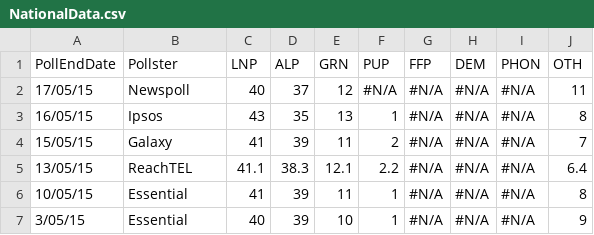
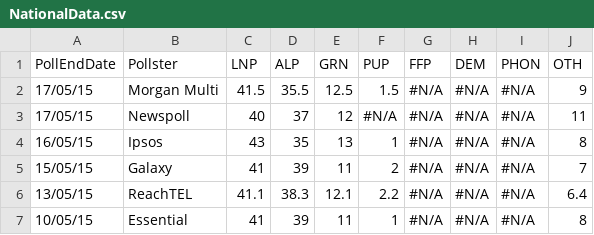
Before and after one commit to PhantomTrend/ptcode, a CSV file: PollingData/NationalData.csv, drawn as a sheet; only a part is shown; the shorter side is filled out with more unchanged rows.

```diff
--- a/PollingData/NationalData.csv
+++ b/PollingData/NationalData.csv
@@ -1,2 +1,3 @@
 PollEndDate,Pollster,LNP,ALP,GRN,PUP,FFP,DEM,PHON,OTH
+17/05/15,Morgan Multi,41.5,35.5,12.5,1.5,#N/A,#N/A,#N/A,9
 17/05/15,Newspoll,40,37,12,#N/A,#N/A,#N/A,#N/A,11
```
Also changed, not shown: PollingData/National2ppData.csv, PollingData/PollingURLs.csv.
